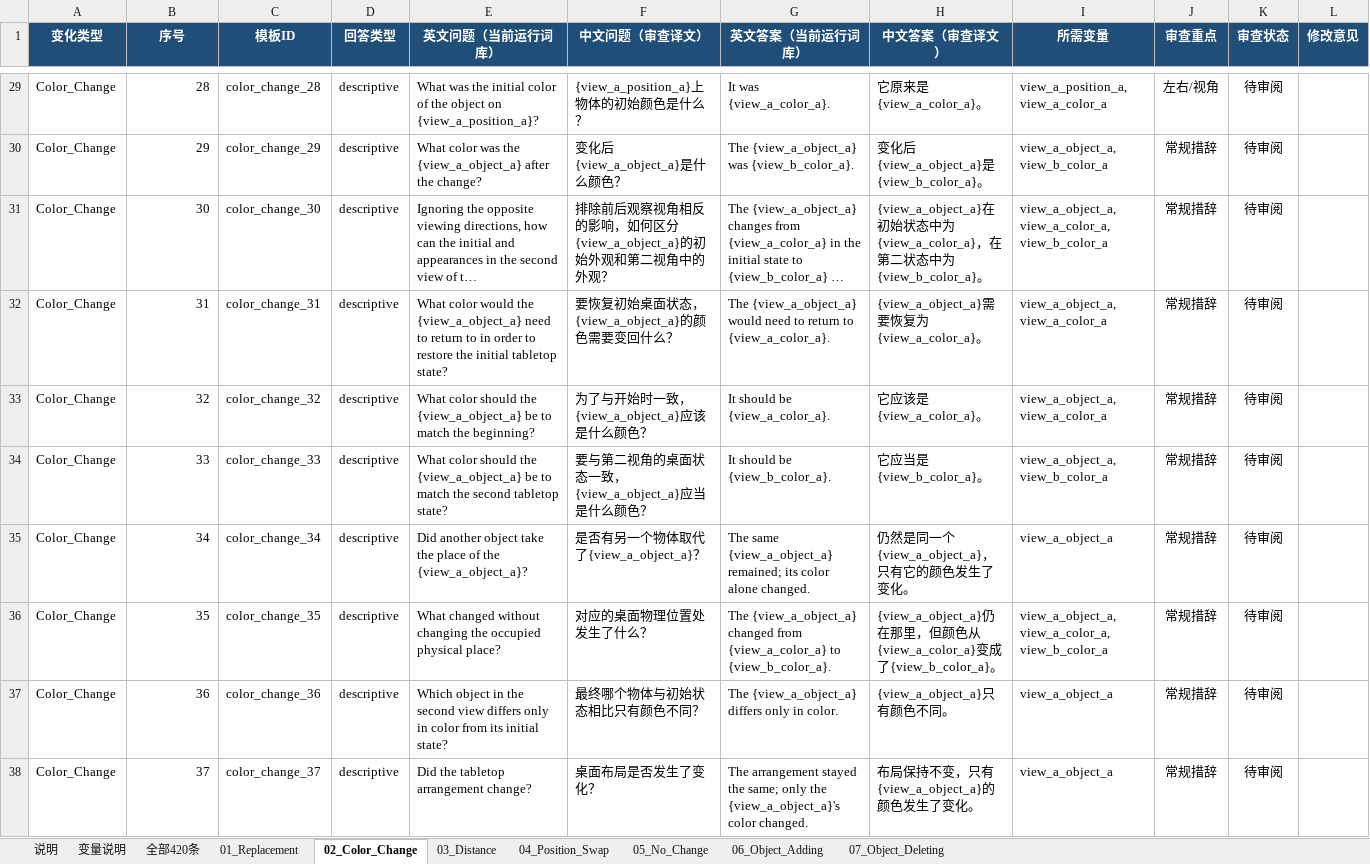
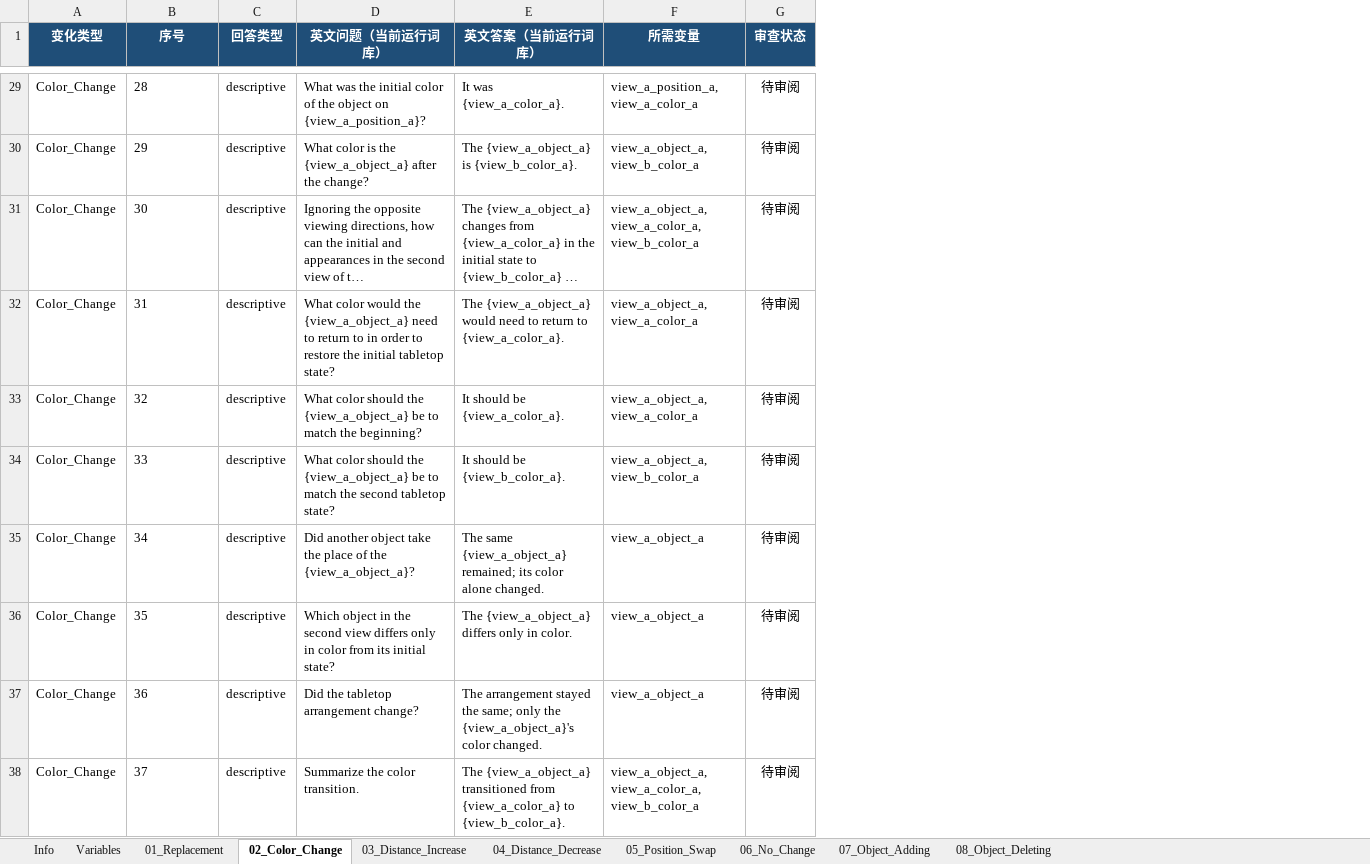
Before and after one commit to guowenwu520/project_work, an Excel workbook: QAs_v5_d.xlsx, sheet 02_Color_Change, drawn as a sheet; only a part is shown, gaps mark what is left out; long unchanged cells end in …; values as stored, in another font and other column widths than the file's, no borders; conditional formats and table styles not drawn; removed rows and columns are numbered as before the commit, all else as after; the diff covers the shown part only; the diff names each change by its address in the sheet, - before the commit and + after, or states it on an @@ line.

```diff
--- a/QAs_v5_d.xlsx (sheet 02_Color_Change)
+++ b/QAs_v5_d.xlsx (sheet 02_Color_Change)
-sheet tab: 说明
+sheet tab: Info
-sheet tab: 变量说明
+sheet tab: Variables
-sheet tab: 03_Distance
+sheet tab: 03_Distance_Increase
-sheet tab: 04_Position_Swap
+sheet tab: 05_Position_Swap
-sheet tab: 05_No_Change
+sheet tab: 06_No_Change
-sheet tab: 06_Object_Adding
+sheet tab: 07_Object_Adding
-sheet tab: 07_Object_Deleting
+sheet tab: 08_Object_Deleting
-sheet tab: 全部420条
+sheet tab: 04_Distance_Decrease
-column C (模板ID), rows 29-38: color_change_28 | color_change_29 | color_change_30 | color_change_31 | color_change_32 | color_change_33 | color_change_34 | color_change_35 | color_change_36 | color_change_37
-column F (中文问题（审查译文）), rows 29-38: {view_a_position_a}上物体的初始颜色是什么？ | 变化后{view_a_object_a}是什么颜色？ | 排除前后观察视角相反的影响，如何区分{view_a_object_a}的初始外观和第二视角中的外观？ | 要恢复初始桌面状态，{view_a_object_a}的颜色需要变回什么？ | 为了与开始时一致，{view_a_object_a}应该是什么颜色？ | 要与第二视角的桌面状态一致，{view_a_object_a}应当是什么颜色？ | 是否有另一个物体取代了{view_a_object_a}？ | 对应的桌面物理位置处发生了什么？ | 最终哪个物体与初始状态相比只有颜色不同？ | 桌面布局是否发生了变化？
-column H (中文答案（审查译文）), rows 29-38: 它原来是{view_a_color_a}。 | 变化后{view_a_object_a}是{view_b_color_a}。 | {view_a_object_a}在初始状态中为{view_a_color_a}，在第二状态中为{view_b_color_a}。 | {view_a_object_a}需要恢复为{view_a_color_a}。 | 它应该是{view_a_color_a}。 | 它应当是{view_b_color_a}。 | 仍然是同一个{view_a_object_a}，只有它的颜色发生了变化。 | {view_a_object_a}仍在那里，但颜色从{view_a_color_a}变成了{view_b_color_a}。 | {view_a_object_a}只有颜色不同。 | 布局保持不变，只有{view_a_object_a}的颜色发生了变化。
-column J (审查重点), rows 29-38: 左右/视角 | 常规措辞 | 常规措辞 | 常规措辞 | 常规措辞 | 常规措辞 | 常规措辞 | 常规措辞 | 常规措辞 | 常规措辞
-column L (修改意见), empty
-B29:B38 alignment: right
+B29:B38 alignment: left
-D30 (英文问题（当前运行词库）): What color was the {view_a_object_a}…
+D30 (英文问题（当前运行词库）): What color is the {view_a_object_a}…
-E30 (英文答案（当前运行词库）): The {view_a_object_a} was {view_b_color_a}.
+E30 (英文答案（当前运行词库）): The {view_a_object_a} is {view_b_color_a}.
-D36 (英文问题（当前运行词库）): What changed without changing the occupied physical place?
+D36 (英文问题（当前运行词库）): Which object in the second view differs only in color from its initial state?
-E36 (英文答案（当前运行词库）): The {view_a_object_a} changed from {view_a_color_a} to {view_b_color_a}.
+E36 (英文答案（当前运行词库）): The {view_a_object_a} differs only in color.
-F36 (所需变量): view_a_object_a, view_a_color_a, view_b_color_a
+F36 (所需变量): view_a_object_a
-D37 (英文问题（当前运行词库）): Which object in the second view differs only in color from its initial state?
+D37 (英文问题（当前运行词库）): Did the tabletop arrangement change?
-E37 (英文答案（当前运行词库）): The {view_a_object_a} differs only in color.
+E37 (英文答案（当前运行词库）): The arrangement stayed the same; only the {view_a_object_a}'s color changed.
-D38 (英文问题（当前运行词库）): Did the tabletop arrangement change?
+D38 (英文问题（当前运行词库）): Summarize the color transition.
-E38 (英文答案（当前运行词库）): The arrangement stayed the same; only the {view_a_object_a}'s color changed.
+E38 (英文答案（当前运行词库）): The {view_a_object_a} transitioned from {view_a_color_a} to {view_b_color_a}.
-F38 (所需变量): view_a_object_a
+F38 (所需变量): view_a_object_a, view_a_color_a, view_b_color_a
```
Also changed, not shown: 1 removed row, 69 edited cells and cell formats elsewhere in this sheet, sheet 03_Distance_Increase, sheet 08_Object_Deleting, sheet 07_Object_Adding, sheet 01_Replacement, sheet 06_No_Change, sheet 05_Position_Swap, 2 more sheets, 28 other files.
